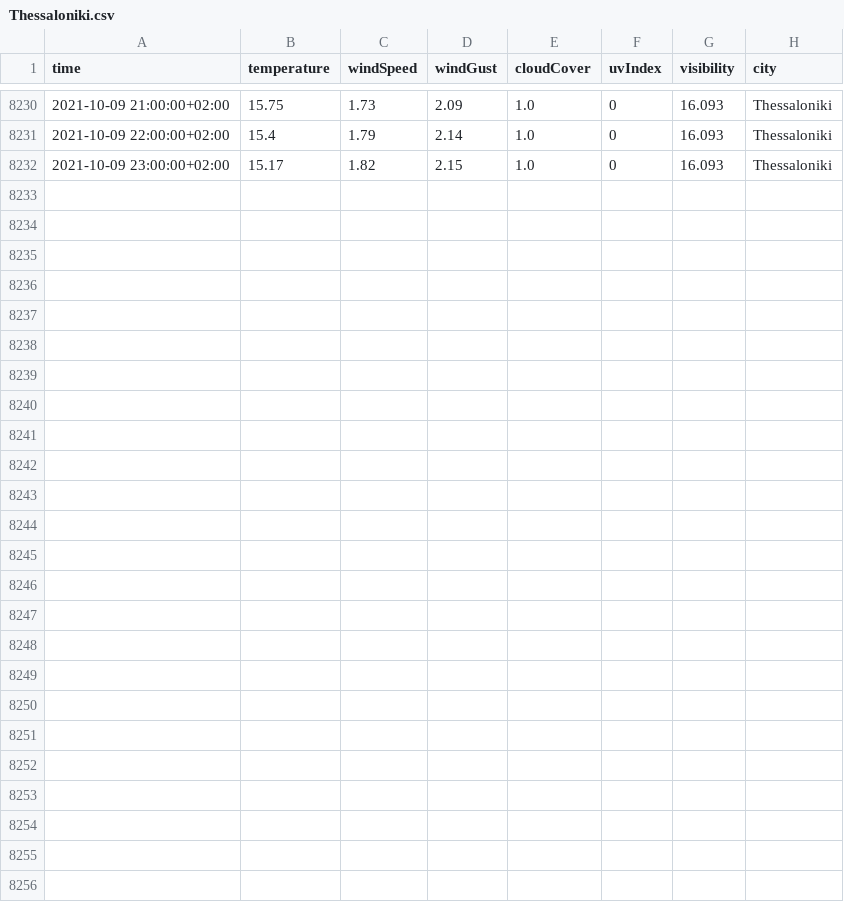
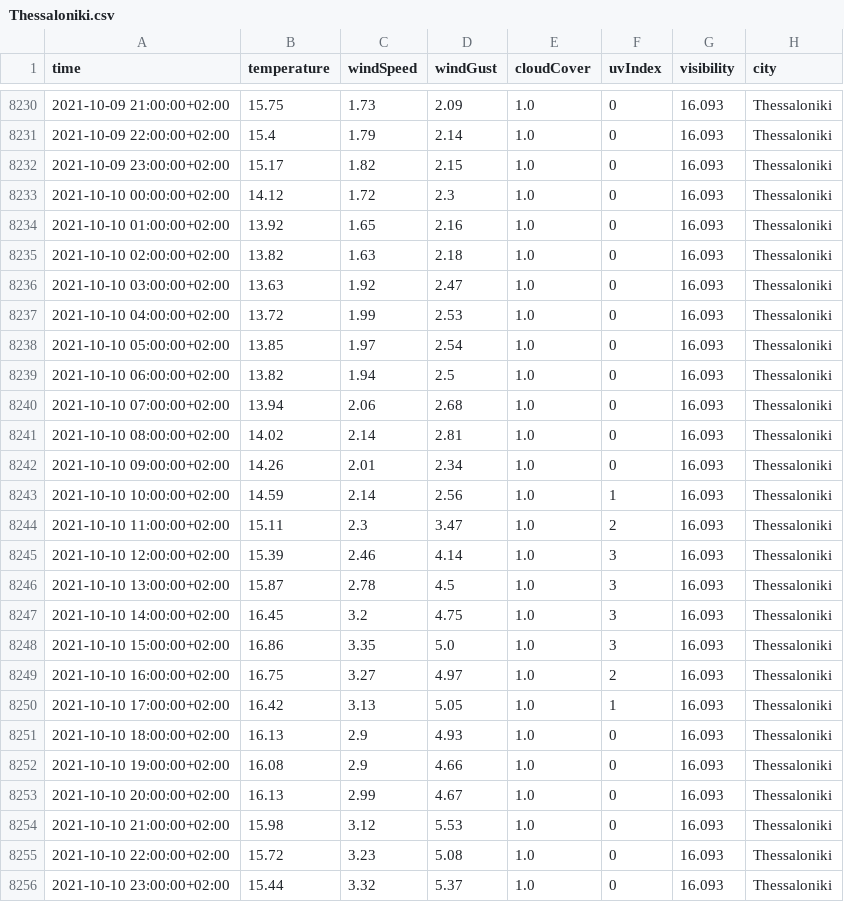
Before and after one commit to ThanosPourikis/Thesis, a CSV file: datasets/weather_data/Thessaloniki.csv, drawn as a sheet; only a part is shown, gaps mark what is left out.

Commit message:
data

```diff
--- a/datasets/weather_data/Thessaloniki.csv
+++ b/datasets/weather_data/Thessaloniki.csv
@@ -8232 +8232,25 @@ time,temperature,windSpeed,windGust,cloudCover,uvIndex,visibility,city
 2021-10-09 23:00:00+02:00,15.17,1.82,2.15,1.0,0,16.093,Thessaloniki
+2021-10-10 00:00:00+02:00,14.12,1.72,2.3,1.0,0,16.093,Thessaloniki
+2021-10-10 01:00:00+02:00,13.92,1.65,2.16,1.0,0,16.093,Thessaloniki
+2021-10-10 02:00:00+02:00,13.82,1.63,2.18,1.0,0,16.093,Thessaloniki
+2021-10-10 03:00:00+02:00,13.63,1.92,2.47,1.0,0,16.093,Thessaloniki
+2021-10-10 04:00:00+02:00,13.72,1.99,2.53,1.0,0,16.093,Thessaloniki
+2021-10-10 05:00:00+02:00,13.85,1.97,2.54,1.0,0,16.093,Thessaloniki
+2021-10-10 06:00:00+02:00,13.82,1.94,2.5,1.0,0,16.093,Thessaloniki
+2021-10-10 07:00:00+02:00,13.94,2.06,2.68,1.0,0,16.093,Thessaloniki
+2021-10-10 08:00:00+02:00,14.02,2.14,2.81,1.0,0,16.093,Thessaloniki
+2021-10-10 09:00:00+02:00,14.26,2.01,2.34,1.0,0,16.093,Thessaloniki
+2021-10-10 10:00:00+02:00,14.59,2.14,2.56,1.0,1,16.093,Thessaloniki
+2021-10-10 11:00:00+02:00,15.11,2.3,3.47,1.0,2,16.093,Thessaloniki
+2021-10-10 12:00:00+02:00,15.39,2.46,4.14,1.0,3,16.093,Thessaloniki
+2021-10-10 13:00:00+02:00,15.87,2.78,4.5,1.0,3,16.093,Thessaloniki
+2021-10-10 14:00:00+02:00,16.45,3.2,4.75,1.0,3,16.093,Thessaloniki
+2021-10-10 15:00:00+02:00,16.86,3.35,5.0,1.0,3,16.093,Thessaloniki
+2021-10-10 16:00:00+02:00,16.75,3.27,4.97,1.0,2,16.093,Thessaloniki
+2021-10-10 17:00:00+02:00,16.42,3.13,5.05,1.0,1,16.093,Thessaloniki
+2021-10-10 18:00:00+02:00,16.13,2.9,4.93,1.0,0,16.093,Thessaloniki
+2021-10-10 19:00:00+02:00,16.08,2.9,4.66,1.0,0,16.093,Thessaloniki
+2021-10-10 20:00:00+02:00,16.13,2.99,4.67,1.0,0,16.093,Thessaloniki
+2021-10-10 21:00:00+02:00,15.98,3.12,5.53,1.0,0,16.093,Thessaloniki
+2021-10-10 22:00:00+02:00,15.72,3.23,5.08,1.0,0,16.093,Thessaloniki
+2021-10-10 23:00:00+02:00,15.44,3.32,5.37,1.0,0,16.093,Thessaloniki
```
Also changed, not shown: datasets/requirements.csv, datasets/weather_data/Athens.csv, 11 other files.
